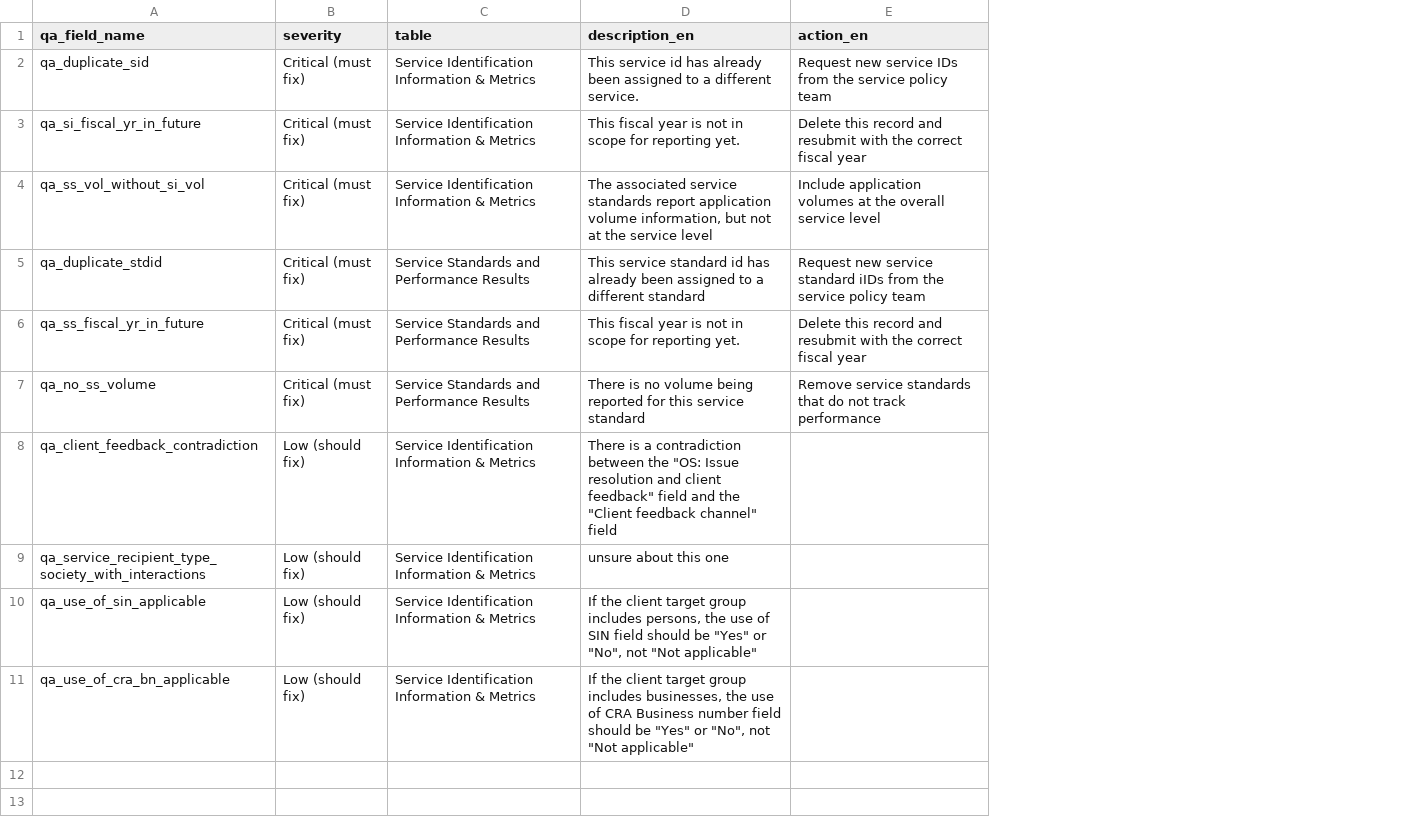
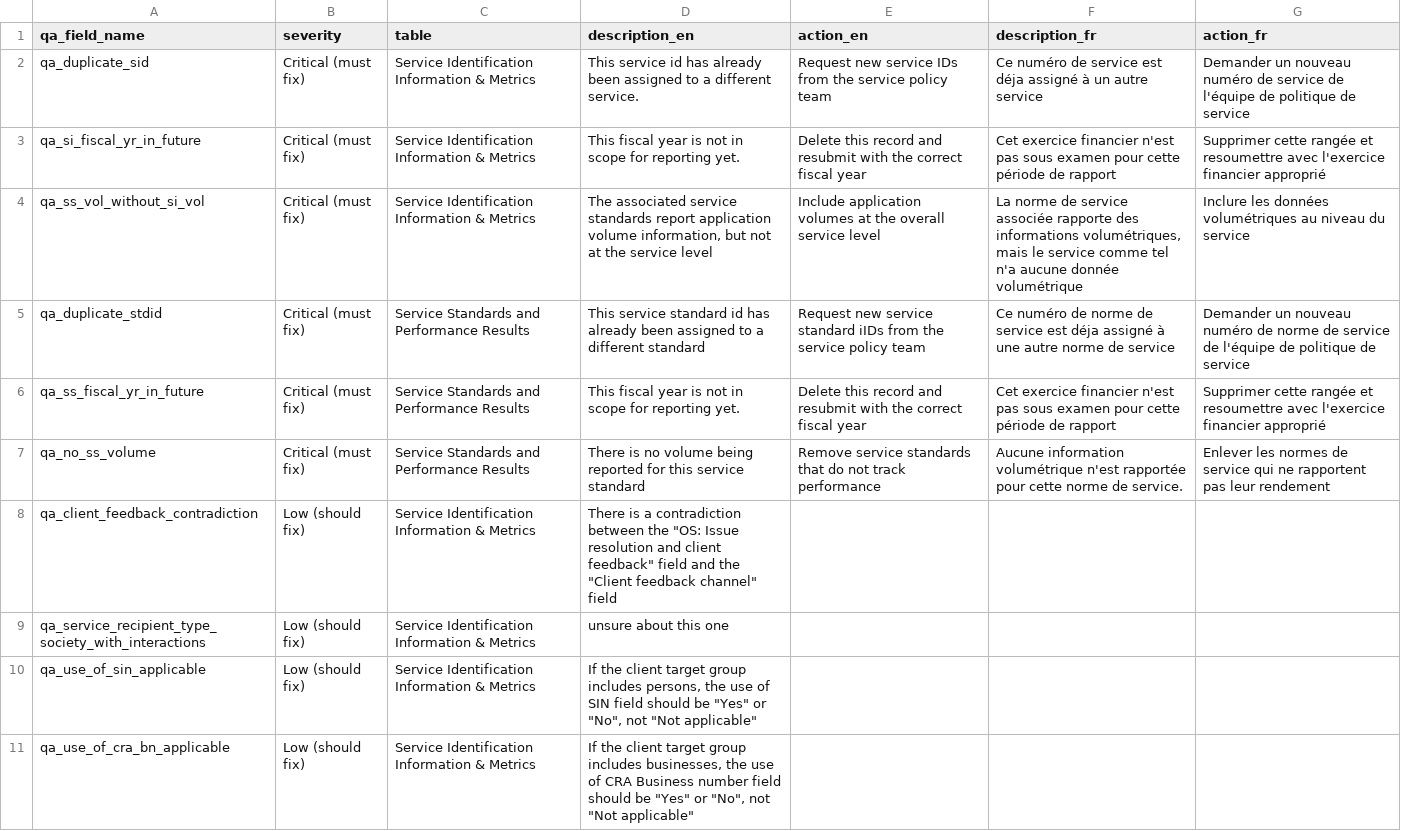
Before and after one commit to gcperformance/service-data, a CSV file: qa_issues_descriptions.csv, drawn as a sheet; the diff names each change by its address in the sheet, - before the commit and + after, or states it on an @@ line.

Commit message:
added french qa descriptions

```diff
--- a/qa_issues_descriptions.csv
+++ b/qa_issues_descriptions.csv
+column F (description_fr), rows 2-7: Ce numéro de service est déja assigné à un autre service | Cet exercice financier n'est pas sous examen pour cette période de rapport | La norme de service associée rapporte des informations volumétriques, mais le service comme tel n'a aucune donnée volumétrique | Ce numéro de norme de service est déja assigné à une autre norme de service | Cet exercice financier n'est pas sous examen pour cette période de rapport | Aucune information volumétrique n'est rapportée pour cette norme de service.
+column G (action_fr), rows 2-7: Demander un nouveau numéro de service de l'équipe de politique de service | Supprimer cette rangée et resoumettre avec l'exercice financier approprié | Inclure les données volumétriques au niveau du service | Demander un nouveau numéro de norme de service de l'équipe de politique de service | Supprimer cette rangée et resoumettre avec l'exercice financier approprié | Enlever les normes de service qui ne rapportent pas leur rendement
```
Also changed, not shown: 1 other file.
